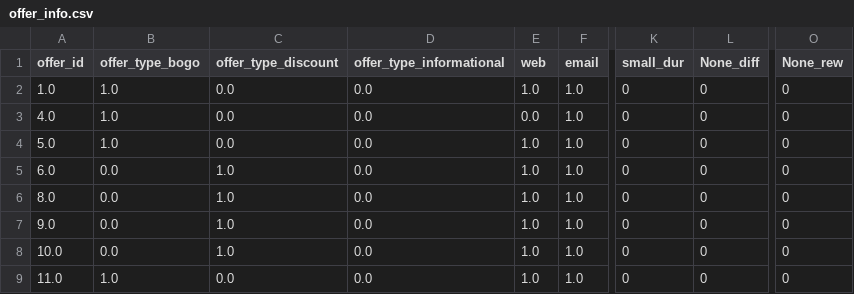
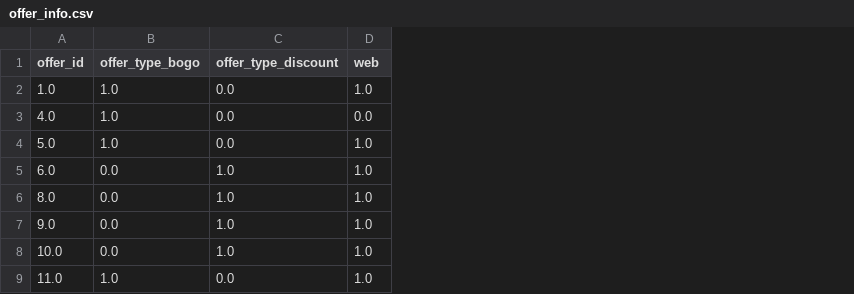
Before and after one commit to madkehl/Starbucks, a CSV file: web_app/data/offer_info.csv, drawn as a sheet; only a part is shown, gaps mark what is left out; the diff names each change by its address in the sheet, - before the commit and + after, or states it on an @@ line.

Commit message:
fix: forgot to drop fully homogenous columns

```diff
--- a/web_app/data/offer_info.csv
+++ b/web_app/data/offer_info.csv
-column D (offer_type_informational), rows 2-9: all 0.0
-column F (email), rows 2-9: all 1.0
-column K (small_dur), rows 2-9: all 0
-column L (None_diff), rows 2-9: all 0
-column O (None_rew), rows 2-9: all 0
```
Also changed, not shown: 2 other files.
